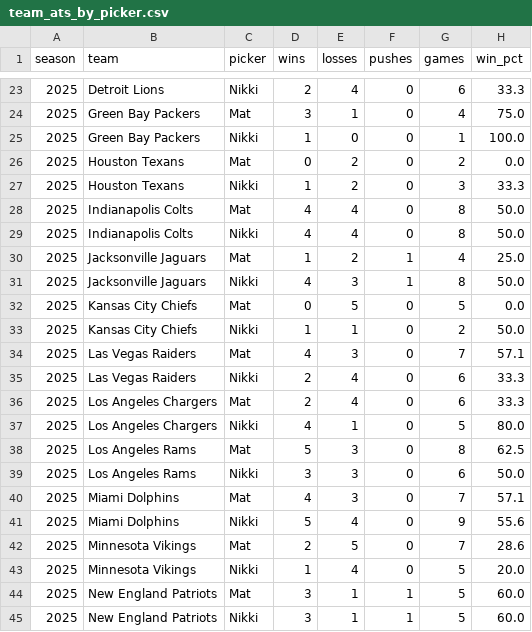
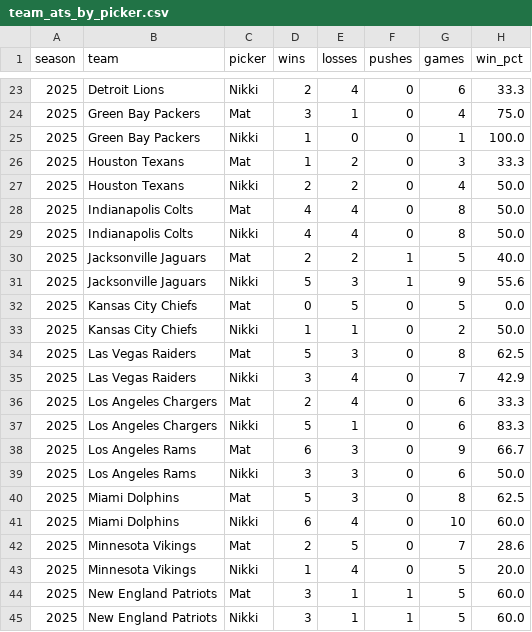
Before and after one commit to Clownworldenjoyer76/nikki_and_mat_bets, a CSV file: docs/data/metrics/team_ats_by_picker.csv, drawn as a sheet; only a part is shown, gaps mark what is left out; the diff covers the shown part only.

```diff
--- a/docs/data/metrics/team_ats_by_picker.csv
+++ b/docs/data/metrics/team_ats_by_picker.csv
@@ -25,18 +25,18 @@ season,team,picker,wins,losses,pushes,games,win_pct
 2025,Green Bay Packers,Nikki,1,0,0,1,100.0
-2025,Houston Texans,Mat,0,2,0,2,0.0
-2025,Houston Texans,Nikki,1,2,0,3,33.3
+2025,Houston Texans,Mat,1,2,0,3,33.3
+2025,Houston Texans,Nikki,2,2,0,4,50.0
 2025,Indianapolis Colts,Mat,4,4,0,8,50.0
 2025,Indianapolis Colts,Nikki,4,4,0,8,50.0
-2025,Jacksonville Jaguars,Mat,1,2,1,4,25.0
-2025,Jacksonville Jaguars,Nikki,4,3,1,8,50.0
+2025,Jacksonville Jaguars,Mat,2,2,1,5,40.0
+2025,Jacksonville Jaguars,Nikki,5,3,1,9,55.6
 2025,Kansas City Chiefs,Mat,0,5,0,5,0.0
 2025,Kansas City Chiefs,Nikki,1,1,0,2,50.0
-2025,Las Vegas Raiders,Mat,4,3,0,7,57.1
-2025,Las Vegas Raiders,Nikki,2,4,0,6,33.3
+2025,Las Vegas Raiders,Mat,5,3,0,8,62.5
+2025,Las Vegas Raiders,Nikki,3,4,0,7,42.9
 2025,Los Angeles Chargers,Mat,2,4,0,6,33.3
-2025,Los Angeles Chargers,Nikki,4,1,0,5,80.0
-2025,Los Angeles Rams,Mat,5,3,0,8,62.5
+2025,Los Angeles Chargers,Nikki,5,1,0,6,83.3
+2025,Los Angeles Rams,Mat,6,3,0,9,66.7
 2025,Los Angeles Rams,Nikki,3,3,0,6,50.0
-2025,Miami Dolphins,Mat,4,3,0,7,57.1
-2025,Miami Dolphins,Nikki,5,4,0,9,55.6
+2025,Miami Dolphins,Mat,5,3,0,8,62.5
+2025,Miami Dolphins,Nikki,6,4,0,10,60.0
 2025,Minnesota Vikings,Mat,2,5,0,7,28.6
```
Also changed, not shown: 54 edited cells elsewhere in this file, docs/data/metrics/2025_metrics.csv, docs/data/metrics/team_fade_ats_by_picker.csv, 3 other files.
